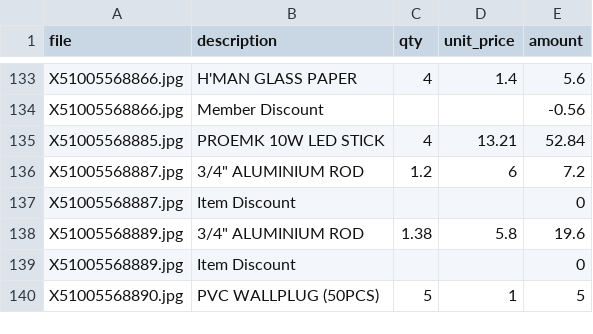
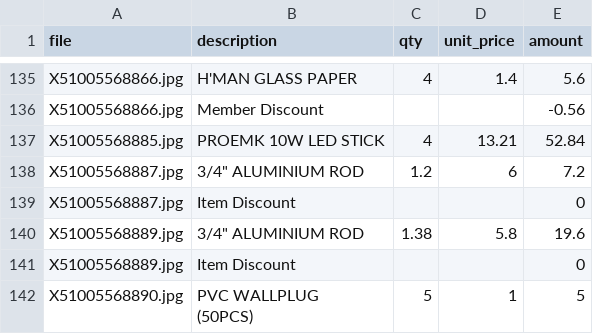
Before and after one commit to devcodes9/invoice-agent, a CSV file: out/line_items.csv, drawn as a sheet; only a part is shown, gaps mark what is left out; the diff covers the shown part only.

```diff
--- a/out/line_items.csv
+++ b/out/line_items.csv
@@ -139,2 +141,3 @@ X51005568889.jpg,"3/4"" ALUMINIUM ROD",1.38,5.8,19.6
 X51005568889.jpg,Item Discount,,,0
-X51005568890.jpg,PVC WALLPLUG (50PCS),5,1,5
+X51005568890.jpg,"PVC WALLPLUG
+(50PCS)",5,1,5
```
Also changed, not shown: 2 added rows and 18 edited cells elsewhere in this file, out/receipts.csv, 2 other files.
